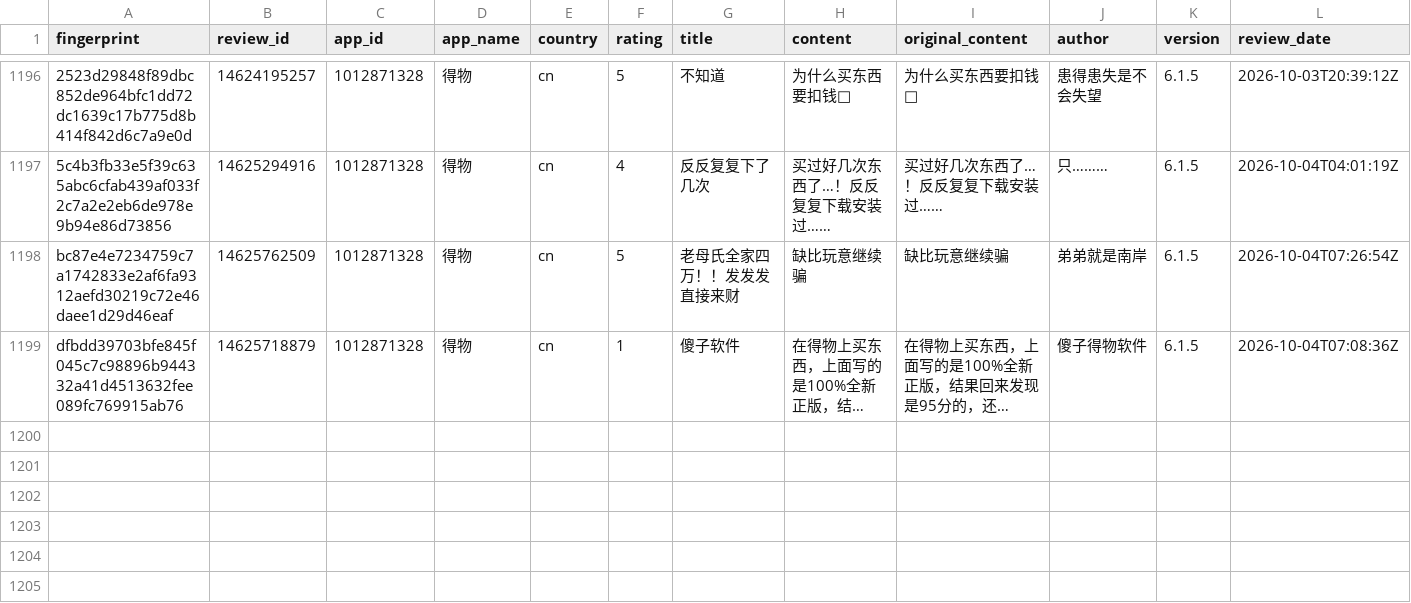
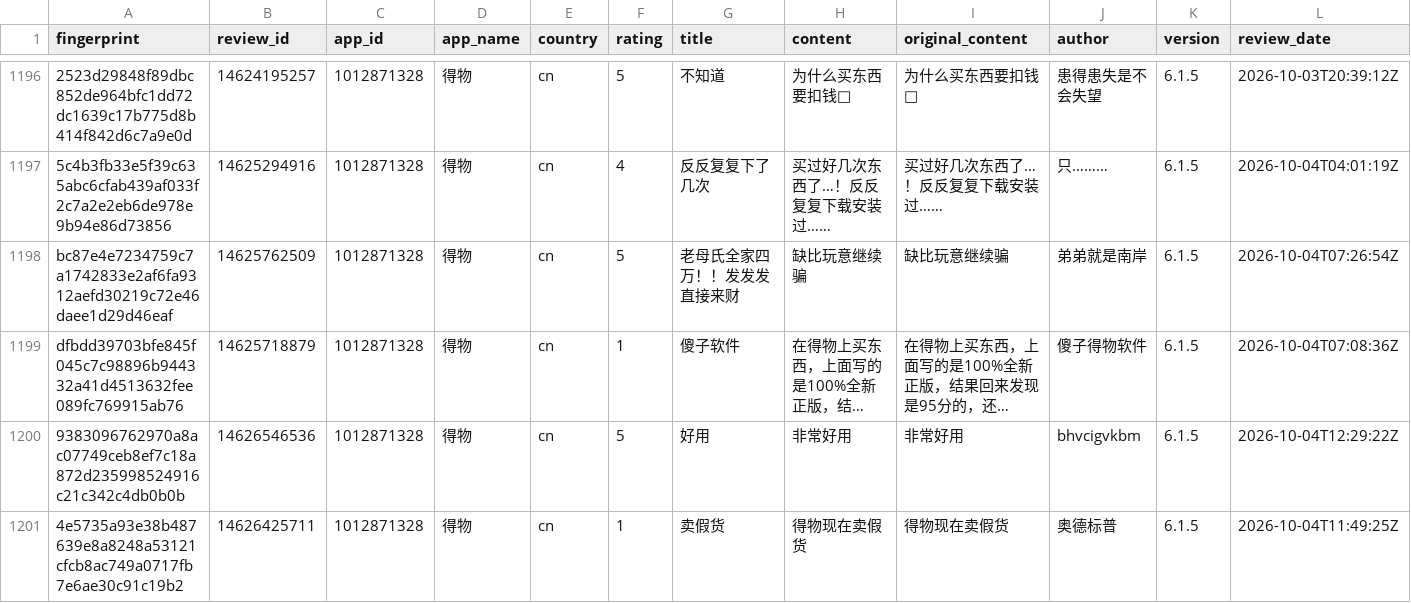
Before and after one commit to pickmiu/appstore-public-data, a CSV file: data/reviews_1012871328_得物_cn.csv, drawn as a sheet; only a part is shown, gaps mark what is left out; long unchanged cells end in …; rows hold the shown columns only; the diff names each change by its address in the sheet, - before the commit and + after, or states it on an @@ line.

```diff
--- a/data/reviews_1012871328_得物_cn.csv
+++ b/data/reviews_1012871328_得物_cn.csv
+row 1200: 9383096762970a8ac07749ceb8ef7c18a872d235998524916c21c342c4db0b0b | 14626546536 | 1012871328 | 得物 | cn | 5 | 好用 | 非常好用 | 非常好用 | bhvcigvkbm | 6.1.5 | 2026-10-04T12:29:22Z
+row 1201: 4e5735a93e38b487639e8a8248a53121cfcb8ac749a0717fb7e6ae30c91c19b2 | 14626425711 | 1012871328 | 得物 | cn | 1 | 卖假货 | 得物现在卖假货 | 得物现在卖假货 | 奥德标普 | 6.1.5 | 2026-10-04T11:49:25Z
```
Also changed, not shown: data/reviews_387682726_淘宝_cn.csv, data/reviews_414245413_京东_cn.csv, 14 other files.
